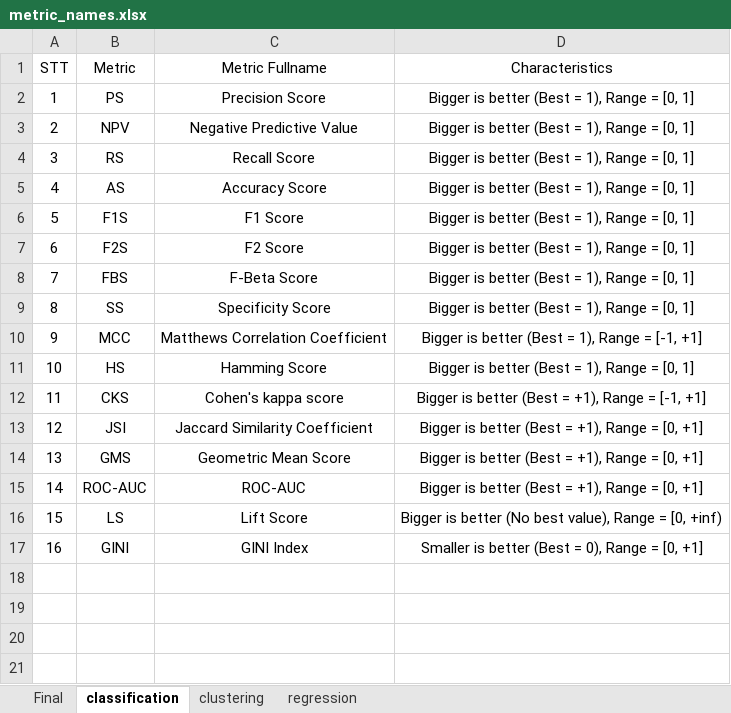
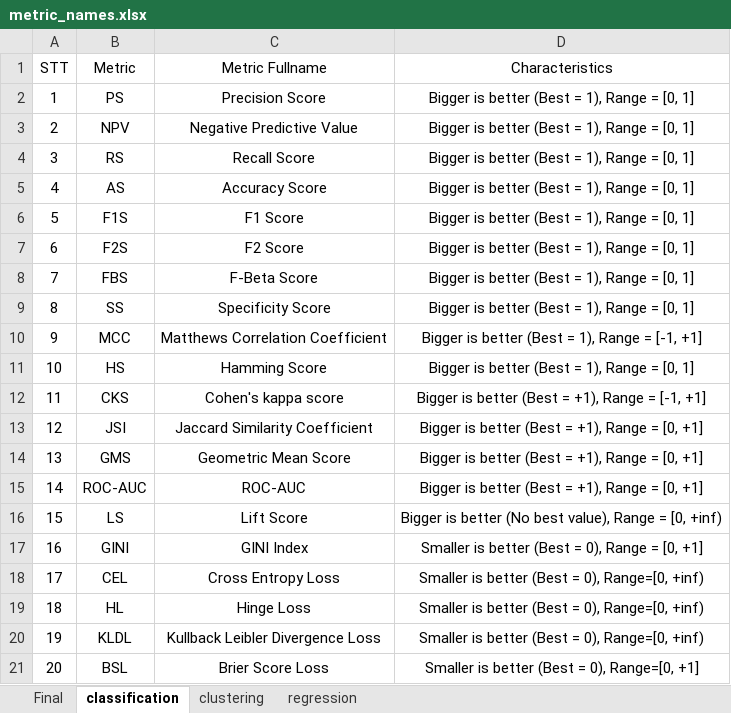
Before and after one commit to thieu1995/permetrics, an Excel workbook: .github/assets/metric_names.xlsx, sheet classification, drawn as a sheet; values as stored, in another font and other column widths than the file's, no borders; the diff names each change by its address in the sheet, - before the commit and + after, or states it on an @@ line.

```diff
--- a/.github/assets/metric_names.xlsx (sheet classification)
+++ b/.github/assets/metric_names.xlsx (sheet classification)
+row 18: 17 | CEL | Cross Entropy Loss | Smaller is better (Best = 0), Range=[0, +inf)
+row 19: 18 | HL | Hinge Loss | Smaller is better (Best = 0), Range=[0, +inf)
+row 20: 19 | KLDL | Kullback Leibler Divergence Loss | Smaller is better (Best = 0), Range=[0, +inf)
+row 21: 20 | BSL | Brier Score Loss | Smaller is better (Best = 0), Range=[0, +1]
```
Also changed, not shown: sheet Final, 5 other files.
